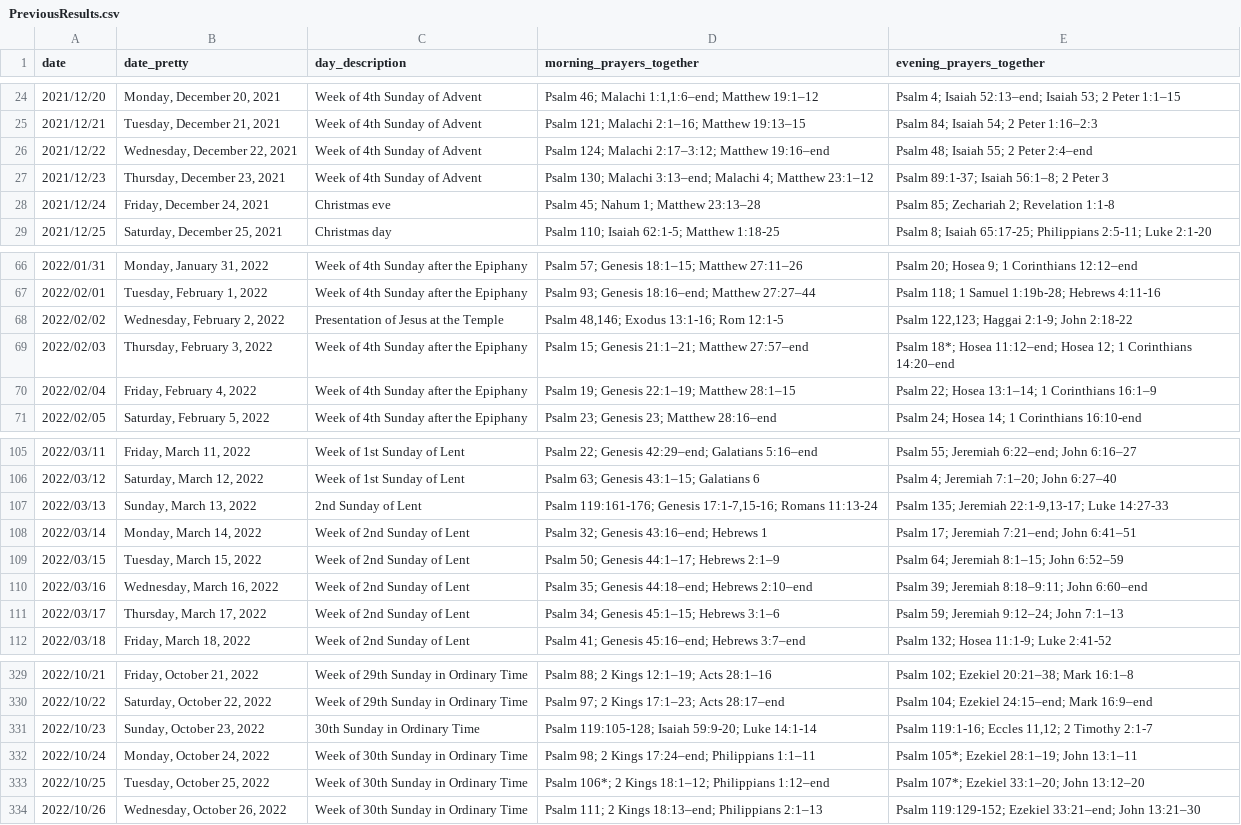
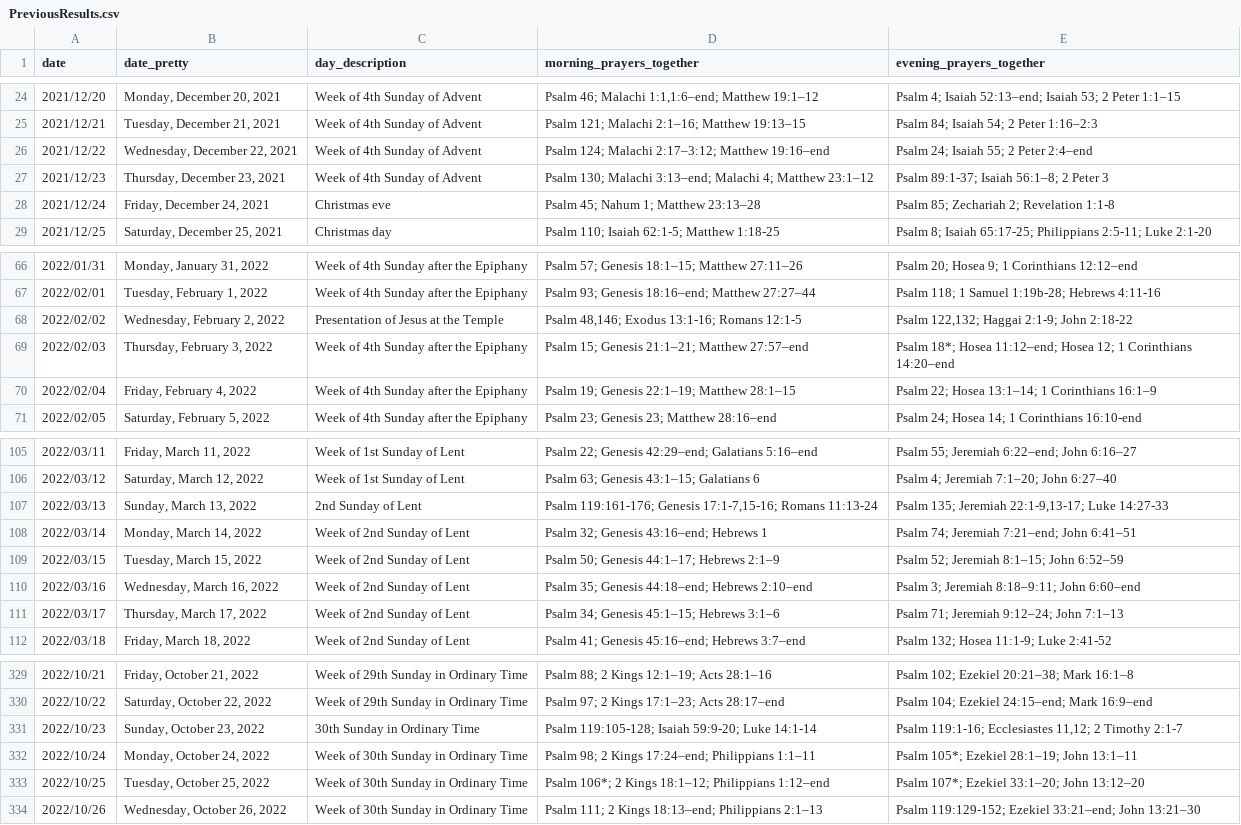
Before and after one commit to isabel-anastasiadis/lectionary, a CSV file: ReadingsBuilder/ReadingsBuilder/Model/Data/PreviousResults.csv, drawn as a sheet; only a part is shown, gaps mark what is left out.

```diff
--- a/ReadingsBuilder/ReadingsBuilder/Model/Data/PreviousResults.csv
+++ b/ReadingsBuilder/ReadingsBuilder/Model/Data/PreviousResults.csv
@@ -25,3 +25,3 @@ date,date_pretty,day_description,morning_prayers_together,evening_prayers_togeth
 2021/12/21,"Tuesday, December 21, 2021",Week of 4th Sunday of Advent,Psalm 121; Malachi 2:1–16; Matthew 19:13–15,Psalm 84; Isaiah 54; 2 Peter 1:16–2:3
-2021/12/22,"Wednesday, December 22, 2021",Week of 4th Sunday of Advent,Psalm 124; Malachi 2:17–3:12; Matthew 19:16–end,Psalm 48; Isaiah 55; 2 Peter 2:4–end
+2021/12/22,"Wednesday, December 22, 2021",Week of 4th Sunday of Advent,Psalm 124; Malachi 2:17–3:12; Matthew 19:16–end,Psalm 24; Isaiah 55; 2 Peter 2:4–end
 2021/12/23,"Thursday, December 23, 2021",Week of 4th Sunday of Advent,Psalm 130; Malachi 3:13–end; Malachi 4; Matthew 23:1–12,Psalm 89:1-37; Isaiah 56:1–8; 2 Peter 3
@@ -67,3 +67,3 @@ date,date_pretty,day_description,morning_prayers_together,evening_prayers_togeth
 2022/02/01,"Tuesday, February 1, 2022",Week of 4th Sunday after the Epiphany,Psalm 93; Genesis 18:16–end; Matthew 27:27–44,Psalm 118; 1 Samuel 1:19b-28; Hebrews 4:11-16
-2022/02/02,"Wednesday, February 2, 2022",Presentation of Jesus at the Temple,"Psalm 48,146; Exodus 13:1-16; Rom 12:1-5","Psalm 122,123; Haggai 2:1-9; John 2:18-22"
+2022/02/02,"Wednesday, February 2, 2022",Presentation of Jesus at the Temple,"Psalm 48,146; Exodus 13:1-16; Romans 12:1-5","Psalm 122,132; Haggai 2:1-9; John 2:18-22"
 2022/02/03,"Thursday, February 3, 2022",Week of 4th Sunday after the Epiphany,Psalm 15; Genesis 21:1–21; Matthew 27:57–end,Psalm 18*; Hosea 11:12–end; Hosea 12; 1 Corinthians 14:20–end
@@ -107,6 +107,6 @@ date,date_pretty,day_description,morning_prayers_together,evening_prayers_togeth
 2022/03/13,"Sunday, March 13, 2022",2nd Sunday of Lent,"Psalm 119:161-176; Genesis 17:1-7,15-16; Romans 11:13-24","Psalm 135; Jeremiah 22:1-9,13-17; Luke 14:27-33"
-2022/03/14,"Monday, March 14, 2022",Week of 2nd Sunday of Lent,Psalm 32; Genesis 43:16–end; Hebrews 1,Psalm 17; Jeremiah 7:21–end; John 6:41–51
-2022/03/15,"Tuesday, March 15, 2022",Week of 2nd Sunday of Lent,Psalm 50; Genesis 44:1–17; Hebrews 2:1–9,Psalm 64; Jeremiah 8:1–15; John 6:52–59
-2022/03/16,"Wednesday, March 16, 2022",Week of 2nd Sunday of Lent,Psalm 35; Genesis 44:18–end; Hebrews 2:10–end,Psalm 39; Jeremiah 8:18–9:11; John 6:60–end
-2022/03/17,"Thursday, March 17, 2022",Week of 2nd Sunday of Lent,Psalm 34; Genesis 45:1–15; Hebrews 3:1–6,Psalm 59; Jeremiah 9:12–24; John 7:1–13
+2022/03/14,"Monday, March 14, 2022",Week of 2nd Sunday of Lent,Psalm 32; Genesis 43:16–end; Hebrews 1,Psalm 74; Jeremiah 7:21–end; John 6:41–51
+2022/03/15,"Tuesday, March 15, 2022",Week of 2nd Sunday of Lent,Psalm 50; Genesis 44:1–17; Hebrews 2:1–9,Psalm 52; Jeremiah 8:1–15; John 6:52–59
+2022/03/16,"Wednesday, March 16, 2022",Week of 2nd Sunday of Lent,Psalm 35; Genesis 44:18–end; Hebrews 2:10–end,Psalm 3; Jeremiah 8:18–9:11; John 6:60–end
+2022/03/17,"Thursday, March 17, 2022",Week of 2nd Sunday of Lent,Psalm 34; Genesis 45:1–15; Hebrews 3:1–6,Psalm 71; Jeremiah 9:12–24; John 7:1–13
 2022/03/18,"Friday, March 18, 2022",Week of 2nd Sunday of Lent,Psalm 41; Genesis 45:16–end; Hebrews 3:7–end,Psalm 132; Hosea 11:1-9; Luke 2:41-52
@@ -330,3 +330,3 @@ date,date_pretty,day_description,morning_prayers_together,evening_prayers_togeth
 2022/10/22,"Saturday, October 22, 2022",Week of 29th Sunday in Ordinary Time,Psalm 97; 2 Kings 17:1–23; Acts 28:17–end,Psalm 104; Ezekiel 24:15–end; Mark 16:9–end
-2022/10/23,"Sunday, October 23, 2022",30th Sunday in Ordinary Time,Psalm 119:105-128; Isaiah 59:9-20; Luke 14:1-14,"Psalm 119:1-16; Eccles 11,12; 2 Timothy 2:1-7"
+2022/10/23,"Sunday, October 23, 2022",30th Sunday in Ordinary Time,Psalm 119:105-128; Isaiah 59:9-20; Luke 14:1-14,"Psalm 119:1-16; Ecclesiastes 11,12; 2 Timothy 2:1-7"
 2022/10/24,"Monday, October 24, 2022",Week of 30th Sunday in Ordinary Time,Psalm 98; 2 Kings 17:24–end; Philippians 1:1–11,Psalm 105*; Ezekiel 28:1–19; John 13:1–11
```
Also changed, not shown: ReadingsBuilder/ReadingsBuilder/Model/Data/All Rules.csv, ReadingsBuilder/ReadingsBuilder/Model/Data/Result.csv, 5 other files.
